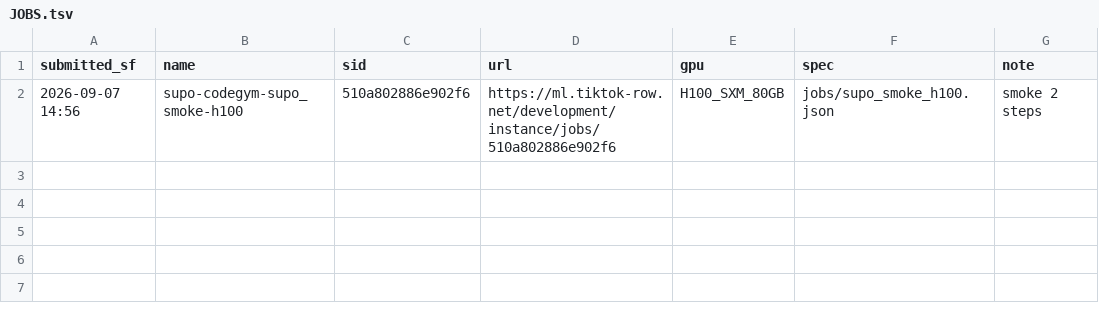
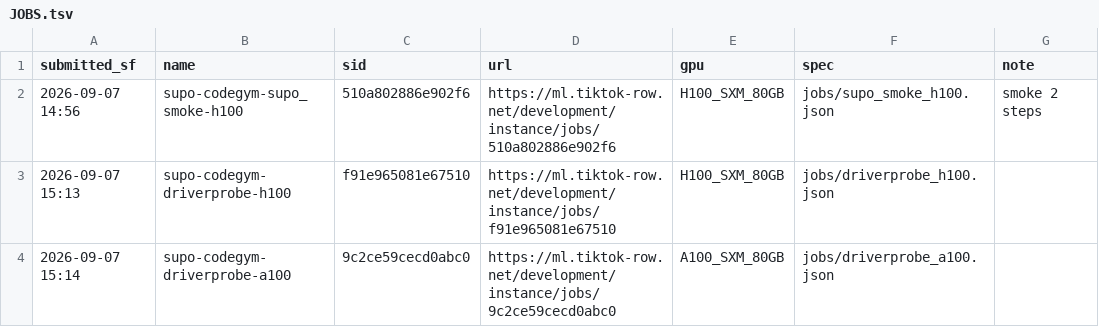
Before and after one commit to RainyFields/supo_codegym, a TSV file: jobs/JOBS.tsv, drawn as a sheet.

```diff
--- a/jobs/JOBS.tsv
+++ b/jobs/JOBS.tsv
@@ -2 +2,3 @@ submitted_sf	name	sid	url	gpu	spec	note
 2026-09-07 14:56	supo-codegym-supo_smoke-h100	510a802886e902f6	https://ml.tiktok-row.net/development/instance/jobs/510a802886e902f6	H100_SXM_80GB	jobs/supo_smoke_h100.json	smoke 2 steps
+2026-09-07 15:13	supo-codegym-driverprobe-h100	f91e965081e67510	https://ml.tiktok-row.net/development/instance/jobs/f91e965081e67510	H100_SXM_80GB	jobs/driverprobe_h100.json	
+2026-09-07 15:14	supo-codegym-driverprobe-a100	9c2ce59cecd0abc0	https://ml.tiktok-row.net/development/instance/jobs/9c2ce59cecd0abc0	A100_SXM_80GB	jobs/driverprobe_a100.json	
```
Also changed, not shown: 5 other files.
